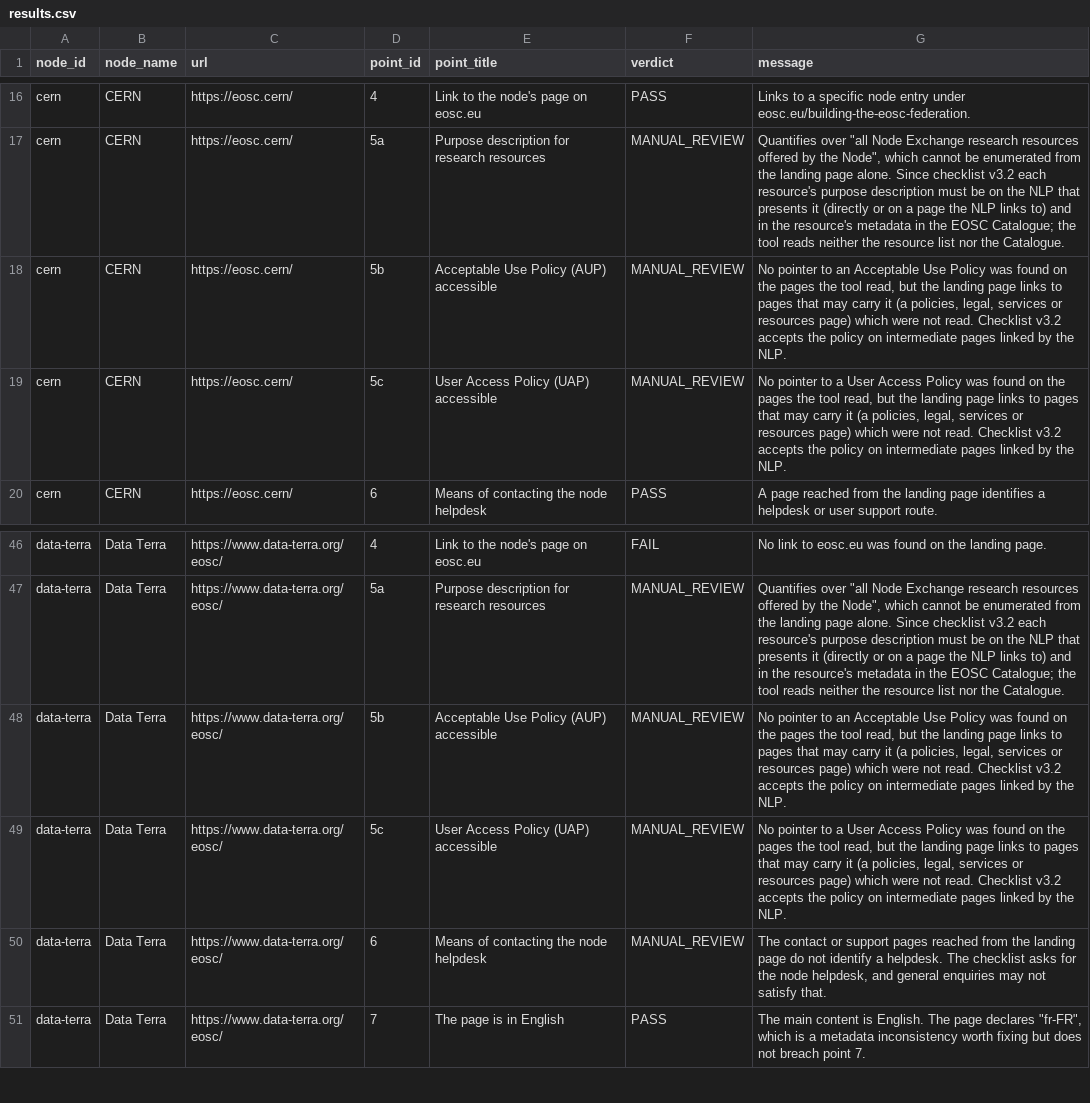
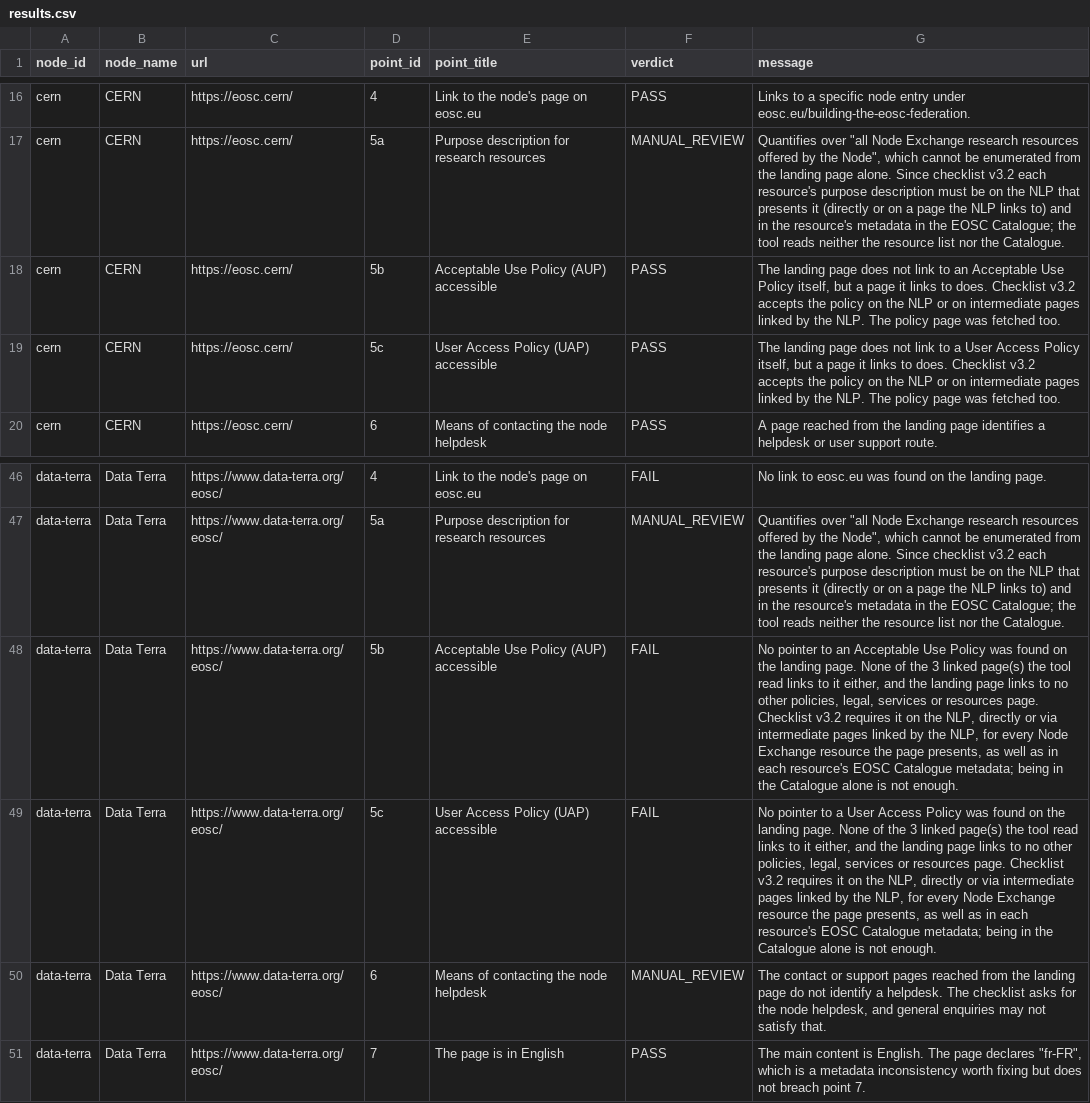
Before and after one commit to marioreale/eosc-basic-compliance, a CSV file: results/results.csv, drawn as a sheet; only a part is shown, gaps mark what is left out.

Commit message:
Publish run web-14 (depth 2, re-issued checklist v3.2, 52/10/68 at both depths; CERN passes 5b/5c via its Policies page, Data Terra fails them); crawler: exclude hyphenated privacy/cookie policy addresses, look for intermediate item-5 pages on the landing page only; mask personal names and citation author lists; docs and Word/PDF guides updated

```diff
--- a/results/results.csv
+++ b/results/results.csv
@@ -17,4 +17,4 @@ cern,CERN,https://eosc.cern/,4,Link to the node's page on eosc.eu,PASS,Links to
 cern,CERN,https://eosc.cern/,5a,Purpose description for research resources,MANUAL_REVIEW,"Quantifies over ""all Node Exchange research resources offered by the Node"", which cannot be enumerated from the landing page alone. Since checklist v3.2 each resource's purpose description must be on the NLP that presents it (directly or on a page the NLP links to) and in the resource's metadata in the EOSC Catalogue; the tool reads neither the resource list nor the Catalogue."
-cern,CERN,https://eosc.cern/,5b,Acceptable Use Policy (AUP) accessible,MANUAL_REVIEW,"No pointer to an Acceptable Use Policy was found on the pages the tool read, but the landing page links to pages that may carry it (a policies, legal, services or resources page) which were not read. Checklist v3.2 accepts the policy on intermediate pages linked by the NLP."
-cern,CERN,https://eosc.cern/,5c,User Access Policy (UAP) accessible,MANUAL_REVIEW,"No pointer to a User Access Policy was found on the pages the tool read, but the landing page links to pages that may carry it (a policies, legal, services or resources page) which were not read. Checklist v3.2 accepts the policy on intermediate pages linked by the NLP."
+cern,CERN,https://eosc.cern/,5b,Acceptable Use Policy (AUP) accessible,PASS,"The landing page does not link to an Acceptable Use Policy itself, but a page it links to does. Checklist v3.2 accepts the policy on the NLP or on intermediate pages linked by the NLP. The policy page was fetched too."
+cern,CERN,https://eosc.cern/,5c,User Access Policy (UAP) accessible,PASS,"The landing page does not link to a User Access Policy itself, but a page it links to does. Checklist v3.2 accepts the policy on the NLP or on intermediate pages linked by the NLP. The policy page was fetched too."
 cern,CERN,https://eosc.cern/,6,Means of contacting the node helpdesk,PASS,A page reached from the landing page identifies a helpdesk or user support route.
@@ -47,4 +47,4 @@ data-terra,Data Terra,https://www.data-terra.org/eosc/,4,Link to the node's page
 data-terra,Data Terra,https://www.data-terra.org/eosc/,5a,Purpose description for research resources,MANUAL_REVIEW,"Quantifies over ""all Node Exchange research resources offered by the Node"", which cannot be enumerated from the landing page alone. Since checklist v3.2 each resource's purpose description must be on the NLP that presents it (directly or on a page the NLP links to) and in the resource's metadata in the EOSC Catalogue; the tool reads neither the resource list nor the Catalogue."
-data-terra,Data Terra,https://www.data-terra.org/eosc/,5b,Acceptable Use Policy (AUP) accessible,MANUAL_REVIEW,"No pointer to an Acceptable Use Policy was found on the pages the tool read, but the landing page links to pages that may carry it (a policies, legal, services or resources page) which were not read. Checklist v3.2 accepts the policy on intermediate pages linked by the NLP."
-data-terra,Data Terra,https://www.data-terra.org/eosc/,5c,User Access Policy (UAP) accessible,MANUAL_REVIEW,"No pointer to a User Access Policy was found on the pages the tool read, but the landing page links to pages that may carry it (a policies, legal, services or resources page) which were not read. Checklist v3.2 accepts the policy on intermediate pages linked by the NLP."
+data-terra,Data Terra,https://www.data-terra.org/eosc/,5b,Acceptable Use Policy (AUP) accessible,FAIL,"No pointer to an Acceptable Use Policy was found on the landing page. None of the 3 linked page(s) the tool read links to it either, and the landing page links to no other policies, legal, services or resources page. Checklist v3.2 requires it on the NLP, directly or via intermediate pages linked by the NLP, for every Node Exchange resource the page presents, as well as in each resource's EOSC Catalogue metadata; being in the Catalogue alone is not enough."
+data-terra,Data Terra,https://www.data-terra.org/eosc/,5c,User Access Policy (UAP) accessible,FAIL,"No pointer to a User Access Policy was found on the landing page. None of the 3 linked page(s) the tool read links to it either, and the landing page links to no other policies, legal, services or resources page. Checklist v3.2 requires it on the NLP, directly or via intermediate pages linked by the NLP, for every Node Exchange resource the page presents, as well as in each resource's EOSC Catalogue metadata; being in the Catalogue alone is not enough."
 data-terra,Data Terra,https://www.data-terra.org/eosc/,6,Means of contacting the node helpdesk,MANUAL_REVIEW,"The contact or support pages reached from the landing page do not identify a helpdesk. The checklist asks for the node helpdesk, and general enquiries may not satisfy that."
```
Also changed, not shown: 34 other files.
